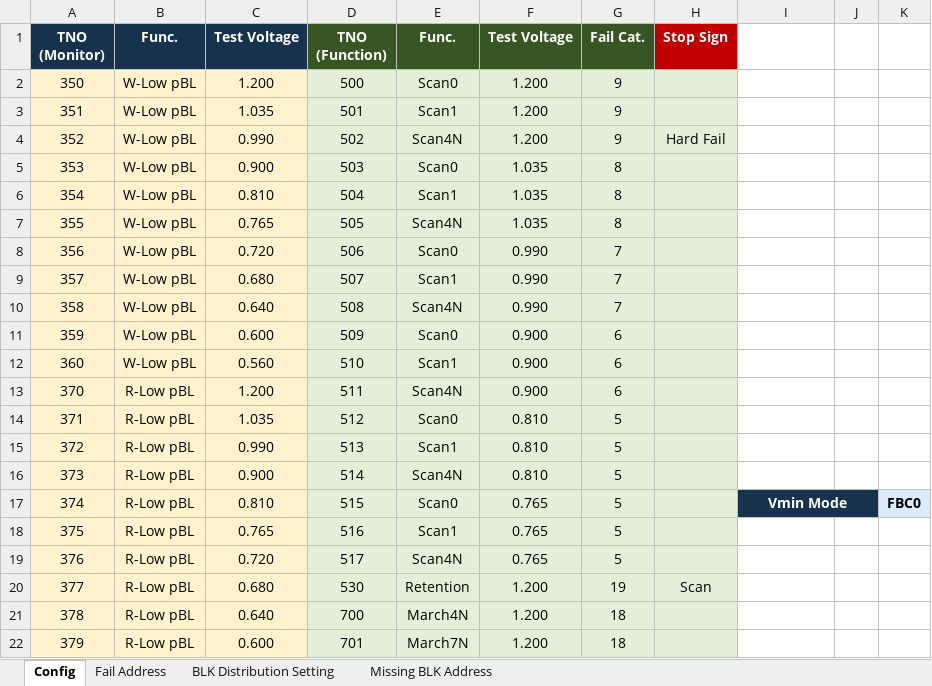
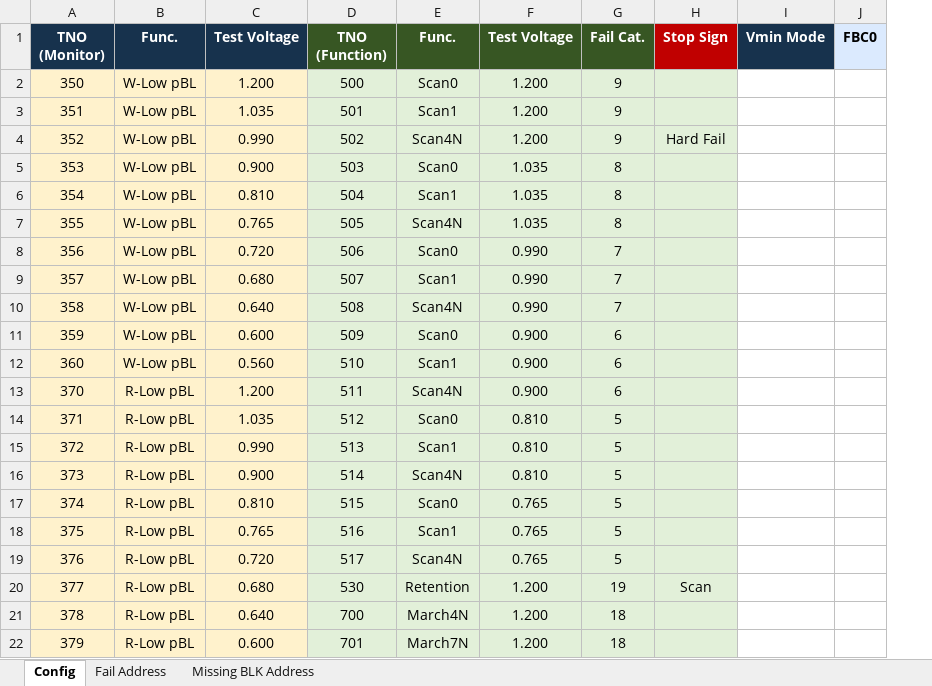
Before and after one commit to QooLien/asc-wafer-fail-address, an Excel workbook: current/templates/ASC_ThreeASC_FBC.xlsm, sheet Config, drawn as a sheet; only a part is shown; values as stored, in another font and other column widths than the file's, no borders; charts and pictures not drawn; removed rows and columns are numbered as before the commit, all else as after; the diff names each change by its address in the sheet, - before the commit and + after, or states it on an @@ line.

Commit message:
Unify BLK distribution and add FBC90 percent Vmin mode

```diff
--- a/current/templates/ASC_ThreeASC_FBC.xlsm (sheet Config)
+++ b/current/templates/ASC_ThreeASC_FBC.xlsm (sheet Config)
-sheet tab: BLK Distribution Setting
-column J, empty
-I1: (empty)
+I1: Vmin Mode
-I1 fill: none
+I1 fill: #17324D
-J1: (empty)
+J1: FBC0
-J1 fill: none
+J1 fill: #DBEAFE
-I17 (Vmin Mode): Vmin Mode
+I17 (Vmin Mode): (empty)
-I17 fill: #17324D
+I17 fill: none
-I17:J17 merged
-J17 (FBC0): FBC0
+J17 (FBC0): (empty)
-J17 fill: #DBEAFE
+J17 fill: none
```
Also changed, not shown: charts or pictures, 1 other file.
